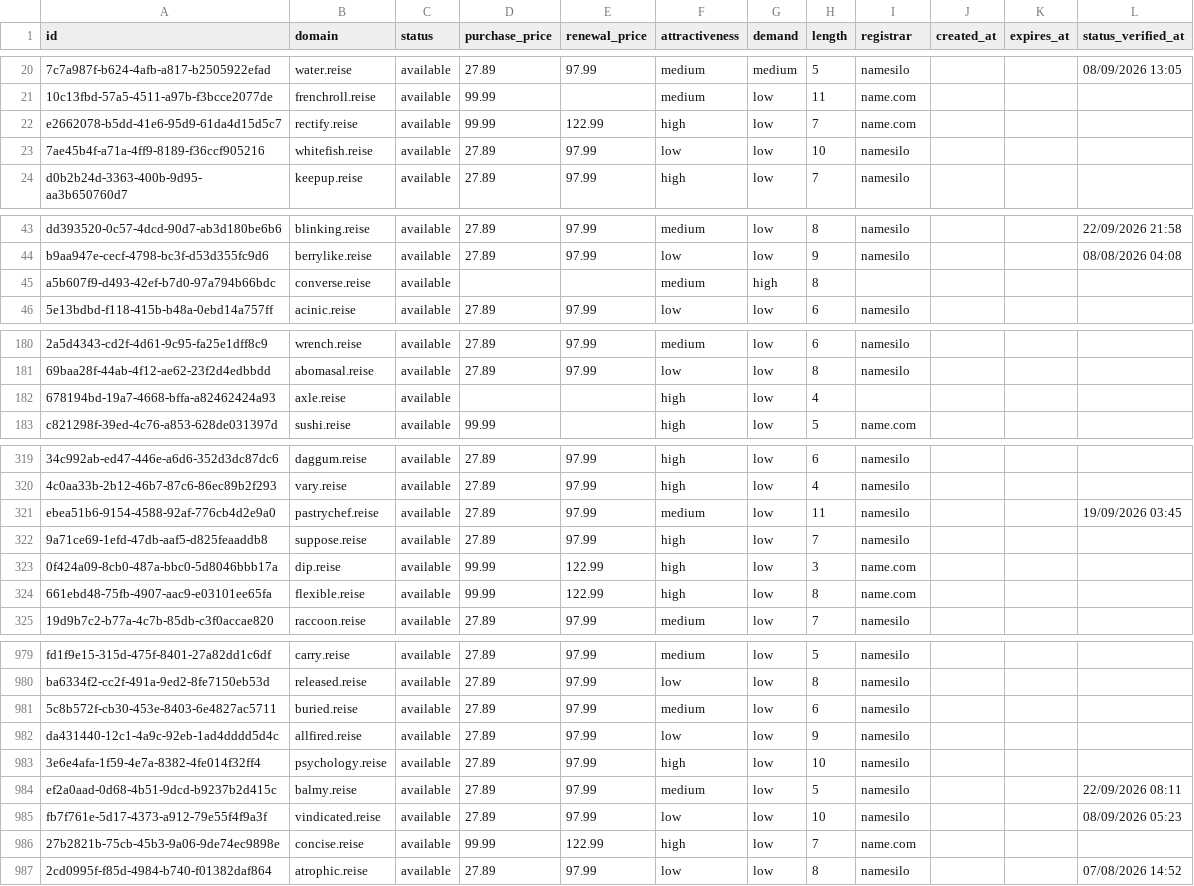
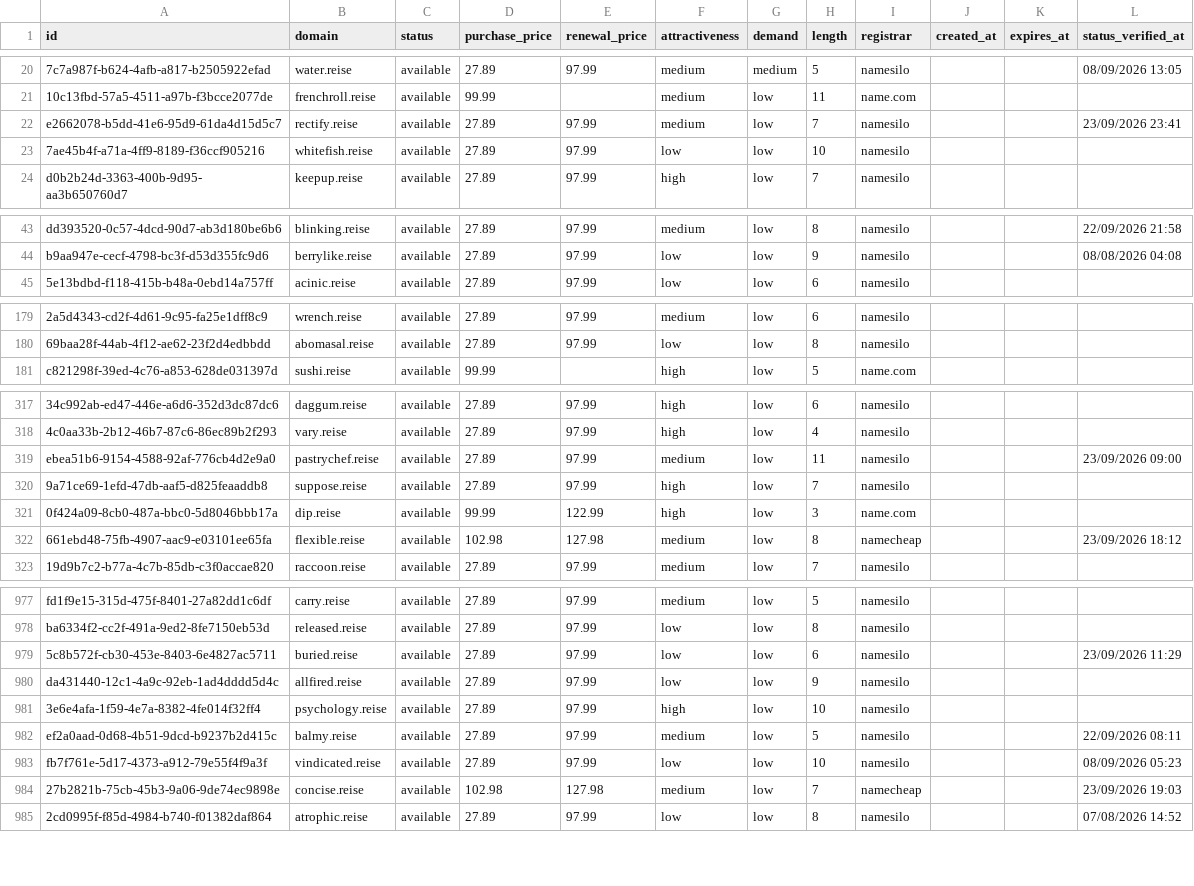
Before and after one commit to UniqueDomains/reise-oneword-domains, a CSV file: reise.csv, drawn as a sheet; only a part is shown, gaps mark what is left out; removed rows and columns are numbered as before the commit, all else as after; the diff covers the shown part only; the diff names each change by its address in the sheet, - before the commit and + after, or states it on an @@ line.

```diff
--- a/reise.csv
+++ b/reise.csv
-D22 (purchase_price): 99.99
+D22 (purchase_price): 27.89
-E22 (renewal_price): 122.99
+E22 (renewal_price): 97.99
-F22 (attractiveness): high
+F22 (attractiveness): medium
-I22 (registrar): name.com
+I22 (registrar): namesilo
-L22 (status_verified_at): (empty)
+L22 (status_verified_at): 23/09/2026 23:41
-row 45: a5b607f9-d493-42ef-b7d0-97a794b66bdc | converse.reise | available |  |  | medium | high | 8
-row 182: 678194bd-19a7-4668-bffa-a82462424a93 | axle.reise | available |  |  | high | low | 4
-L319 (status_verified_at): 19/09/2026 03:45
+L319 (status_verified_at): 23/09/2026 09:00
-D322 (purchase_price): 99.99
+D322 (purchase_price): 102.98
-E322 (renewal_price): 122.99
+E322 (renewal_price): 127.98
-F322 (attractiveness): high
+F322 (attractiveness): medium
-I322 (registrar): name.com
+I322 (registrar): namecheap
-L322 (status_verified_at): (empty)
+L322 (status_verified_at): 23/09/2026 18:12
-F979 (attractiveness): medium
+F979 (attractiveness): low
-L979 (status_verified_at): (empty)
+L979 (status_verified_at): 23/09/2026 11:29
-D984 (purchase_price): 99.99
+D984 (purchase_price): 102.98
-E984 (renewal_price): 122.99
+E984 (renewal_price): 127.98
-F984 (attractiveness): high
+F984 (attractiveness): medium
-I984 (registrar): name.com
+I984 (registrar): namecheap
-L984 (status_verified_at): (empty)
+L984 (status_verified_at): 23/09/2026 19:03
```
Also changed, not shown: 2 added rows and 108 edited cells elsewhere in this file, 4 other files.
